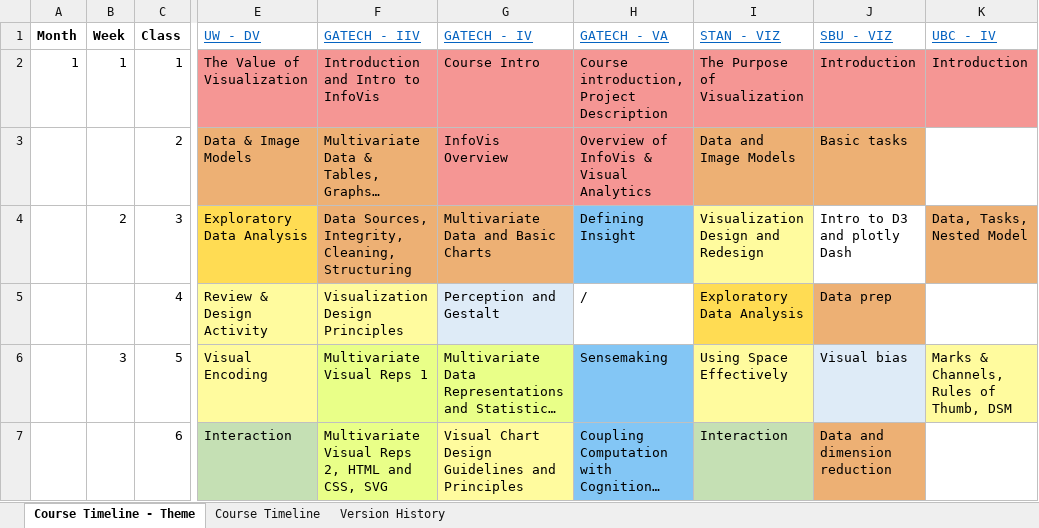
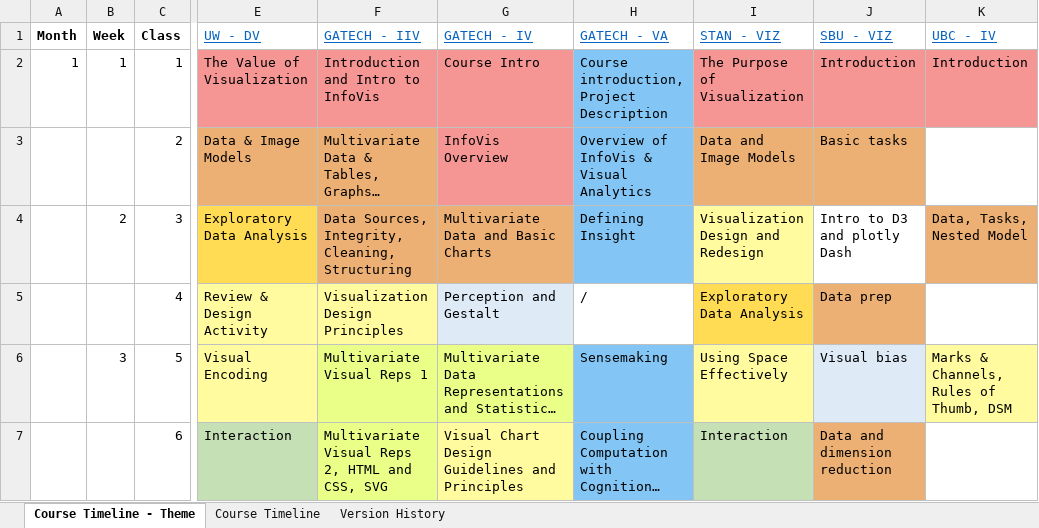
Before and after one commit to HRL-at-NYUSH/data-viz-mining, an Excel workbook: Week1/Visualization Courses Schedule.xlsx, sheet Course Timeline - Theme, drawn as a sheet; only a part is shown, gaps mark what is left out; long unchanged cells end in …; values as stored, in another font and other column widths than the file's, no borders; the diff names each change by its address in the sheet, - before the commit and + after, or states it on an @@ line.

Commit message:
Update Visualization Courses Schedule.xlsx

```diff
--- a/Week1/Visualization Courses Schedule.xlsx (sheet Course Timeline - Theme)
+++ b/Week1/Visualization Courses Schedule.xlsx (sheet Course Timeline - Theme)
-H2:H3 fill: #F59694
+H2:H3 fill: #83C6F5
```
